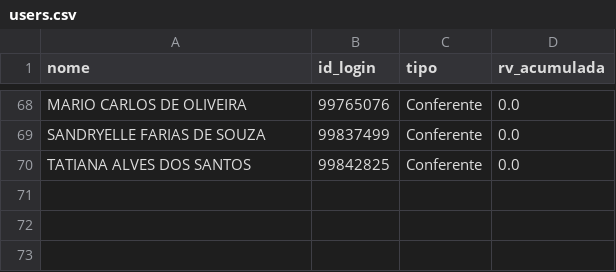
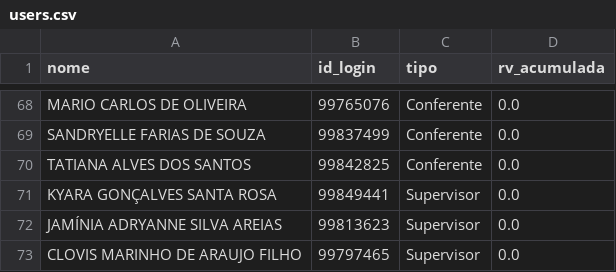
Before and after one commit to Kyara1707/ProjetoLogistica, a CSV file: data/users.csv, drawn as a sheet; only a part is shown, gaps mark what is left out; the diff names each change by its address in the sheet, - before the commit and + after, or states it on an @@ line.

Commit message:
Update users.csv

```diff
--- a/data/users.csv
+++ b/data/users.csv
+row 71: KYARA GONÇALVES SANTA ROSA | 99849441 | Supervisor | 0.0
+row 72: JAMÍNIA ADRYANNE SILVA AREIAS | 99813623 | Supervisor | 0.0
+row 73: CLOVIS MARINHO DE ARAUJO FILHO | 99797465 | Supervisor | 0.0
```
